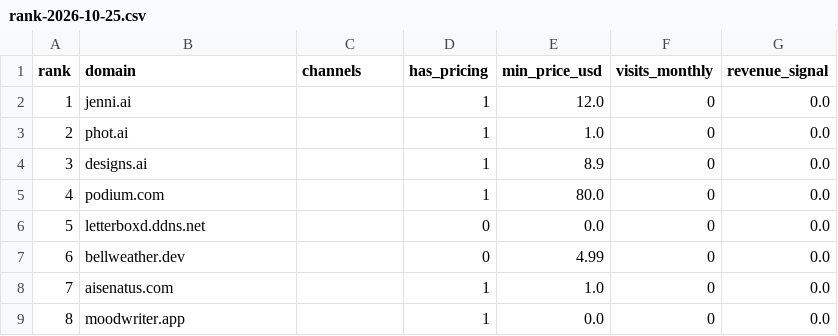
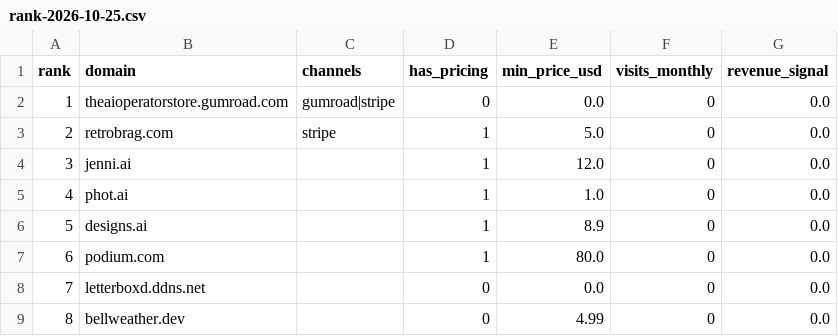
Before and after one commit to zhangmingjava/ai-station-intel, a CSV file: data/rank-2026-10-25.csv, drawn as a sheet; only a part is shown; the shorter side is filled out with more unchanged rows; addresses are those after the commit; the diff covers the shown part only; the diff names each change by its address in the sheet, - before the commit and + after, or states it on an @@ line.

```diff
--- a/data/rank-2026-10-25.csv
+++ b/data/rank-2026-10-25.csv
+row 2: 1 | theaioperatorstore.gumroad.com | gumroad|stripe | 0 | 0.0 | 0 | 0.0
+row 3: 2 | retrobrag.com | stripe | 1 | 5.0 | 0 | 0.0
@@ column A (rank) renumbered between rows 4 and 14 @@
```
Also changed, not shown: 28 added rows elsewhere in this file, 5 other files.
